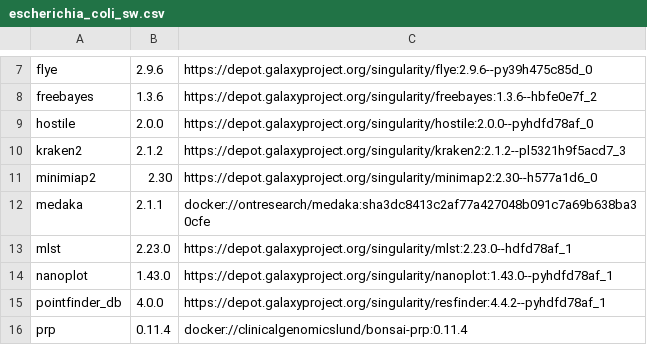
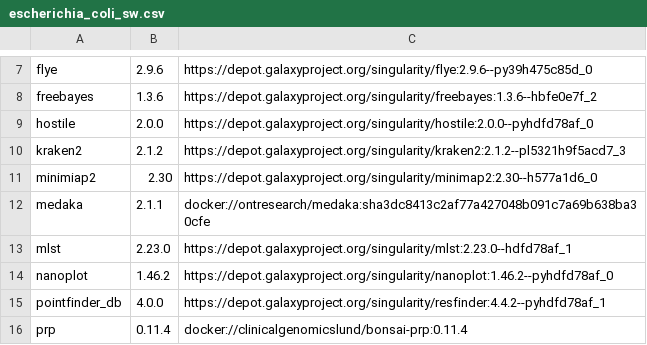
Before and after one commit to genomic-medicine-sweden/jasen, a CSV file: docs/source/workflows/escherichia_coli_sw.csv, drawn as a sheet; only a part is shown, gaps mark what is left out.

```diff
--- a/docs/source/workflows/escherichia_coli_sw.csv
+++ b/docs/source/workflows/escherichia_coli_sw.csv
@@ -13,3 +13,3 @@ medaka,2.1.1,docker://ontresearch/medaka:sha3dc8413c2af77a427048b091c7a69b638ba3
 mlst,2.23.0,https://depot.galaxyproject.org/singularity/mlst:2.23.0--hdfd78af_1
-nanoplot,1.43.0,https://depot.galaxyproject.org/singularity/nanoplot:1.43.0--pyhdfd78af_1
+nanoplot,1.46.2,https://depot.galaxyproject.org/singularity/nanoplot:1.46.2--pyhdfd78af_0
 pointfinder_db,4.0.0,https://depot.galaxyproject.org/singularity/resfinder:4.4.2--pyhdfd78af_1
```
Also changed, not shown: docs/source/workflows/klebsiella_pneumoniae_sw.csv, docs/source/workflows/mycobacterium_tuberculosis_sw.csv, 6 other files.
